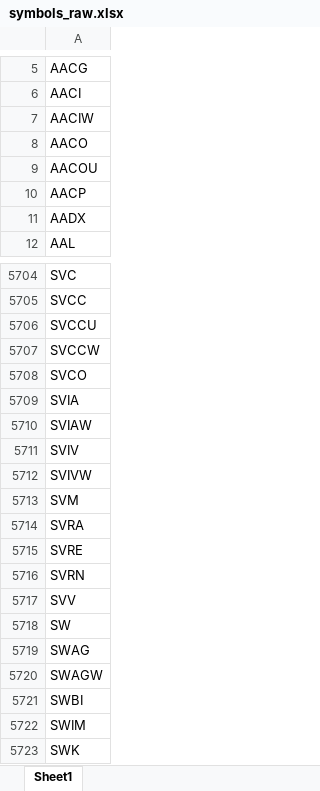
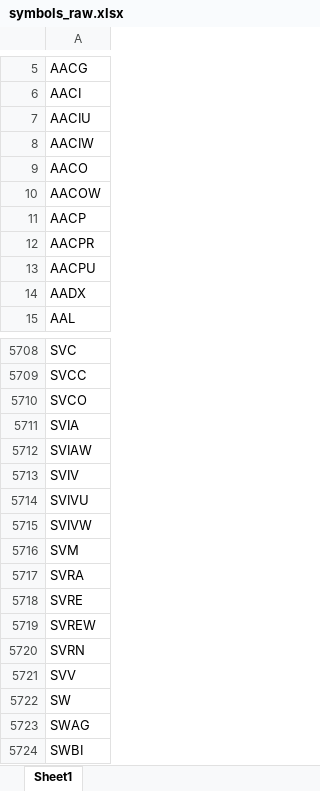
Before and after one commit to Kira11-ja/macd-scanner, an Excel workbook: results/symbols_raw.xlsx, sheet Sheet1, drawn as a sheet; only a part is shown, gaps mark what is left out; the shorter side is filled out with more unchanged rows; values as stored, in another font and other column widths than the file's, no borders; removed rows and columns are numbered as before the commit, all else as after; the diff covers the shown part only; the diff names each change by its address in the sheet, - before the commit and + after, or states it on an @@ line.

```diff
--- a/results/symbols_raw.xlsx (sheet Sheet1)
+++ b/results/symbols_raw.xlsx (sheet Sheet1)
+row 7: AACIU
-A10: AACOU
+A10: AACOW
+row 12: AACPR
+row 13: AACPU
-row 5706: SVCCU
-row 5707: SVCCW
+row 5714: SVIVU
+row 5719: SVREW
-row 5720: SWAGW
```
Also changed, not shown: 84 added rows, 91 removed rows and 11 edited cells elsewhere in this sheet, results/macd_2026-09-29.xlsx, 1 other file.
